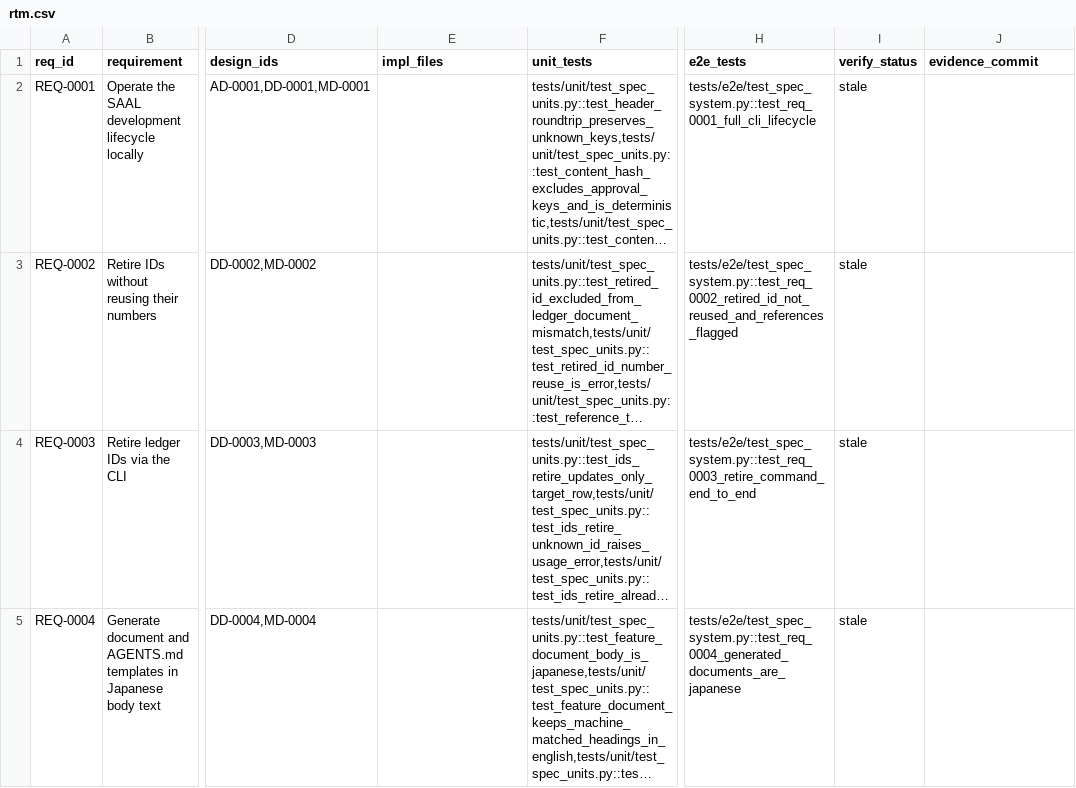
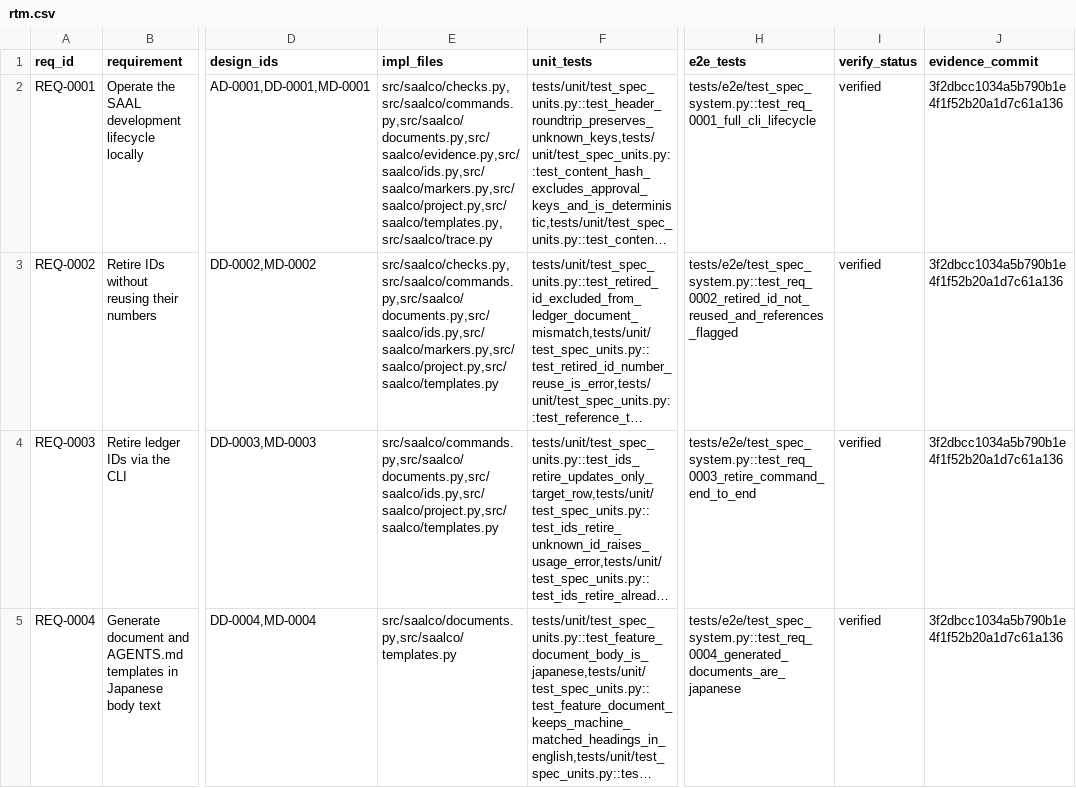
Before and after one commit to ruri-sayo/saal_cording_rule, a CSV file: docs/trace/rtm.csv, drawn as a sheet; only a part is shown, gaps mark what is left out; long unchanged cells end in …; the diff names each change by its address in the sheet, - before the commit and + after, or states it on an @@ line.

```diff
--- a/docs/trace/rtm.csv
+++ b/docs/trace/rtm.csv
-E2 (impl_files): (empty)
+E2 (impl_files): src/saalco/checks.py,src/saalco/commands.py,src/saalco/documents.py,src/saalco/evidence.py,src/saalco/ids.py,src/saalco/markers.py,src/saalco/project.py,src/saalco/templates.py,src/saalco/trace.py
-I2:I5 (verify_status): stale
+I2:I5 (verify_status): verified
-J2:J5 (evidence_commit): (empty)
+J2:J5 (evidence_commit): 3f2dbcc1034a5b790b1e4f1f52b20a1d7c61a136
-E3 (impl_files): (empty)
+E3 (impl_files): src/saalco/checks.py,src/saalco/commands.py,src/saalco/documents.py,src/saalco/ids.py,src/saalco/markers.py,src/saalco/project.py,src/saalco/templates.py
-E4 (impl_files): (empty)
+E4 (impl_files): src/saalco/commands.py,src/saalco/documents.py,src/saalco/ids.py,src/saalco/project.py,src/saalco/templates.py
-E5 (impl_files): (empty)
+E5 (impl_files): src/saalco/documents.py,src/saalco/templates.py
```
Also changed, not shown: 3 other files.
